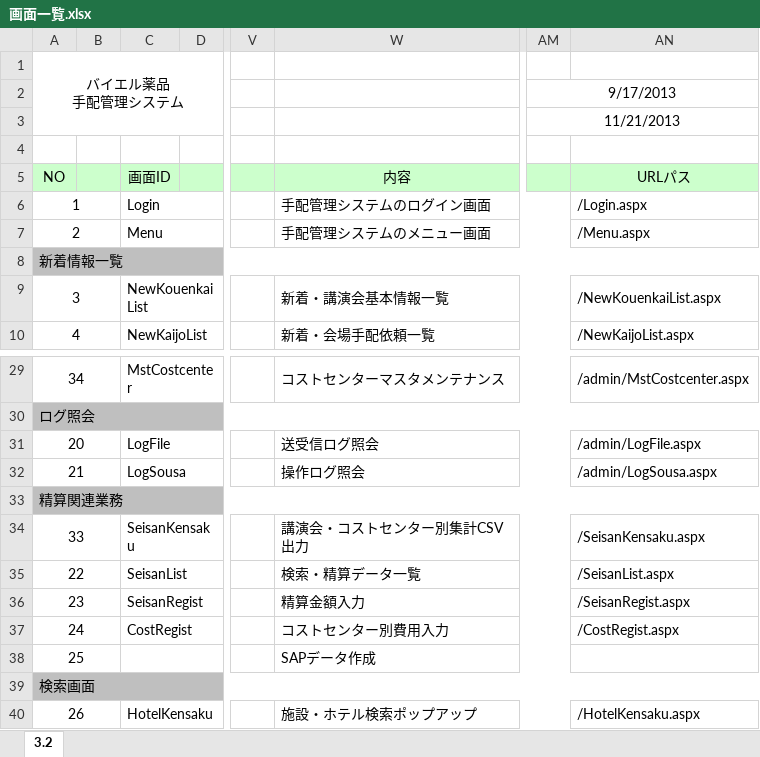
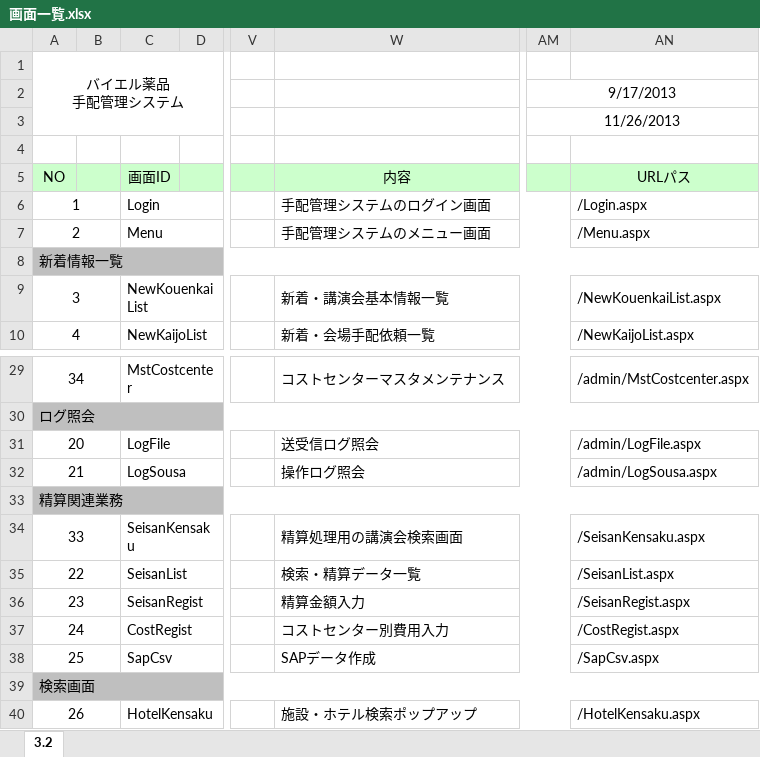
Before and after one commit to MakoYamada/pj_monolith, an Excel workbook: 20 開発資料/02.画面、帳票設計/画面一覧.xlsx, sheet 3.2, drawn as a sheet; only a part is shown, gaps mark what is left out; values as stored, in another font and other column widths than the file's, no borders; the diff names each change by its address in the sheet, - before the commit and + after, or states it on an @@ line.

Commit message:
Vss2Git

```diff
--- a/20 開発資料/02.画面、帳票設計/画面一覧.xlsx (sheet 3.2)
+++ b/20 開発資料/02.画面、帳票設計/画面一覧.xlsx (sheet 3.2)
-AM3: 11/21/2013
+AM3: 11/26/2013
-W34: 講演会・コストセンター別集計CSV出力
+W34: 精算処理用の講演会検索画面
-C38: (empty)
+C38: SapCsv
-AN38: (empty)
+AN38: /SapCsv.aspx
```
